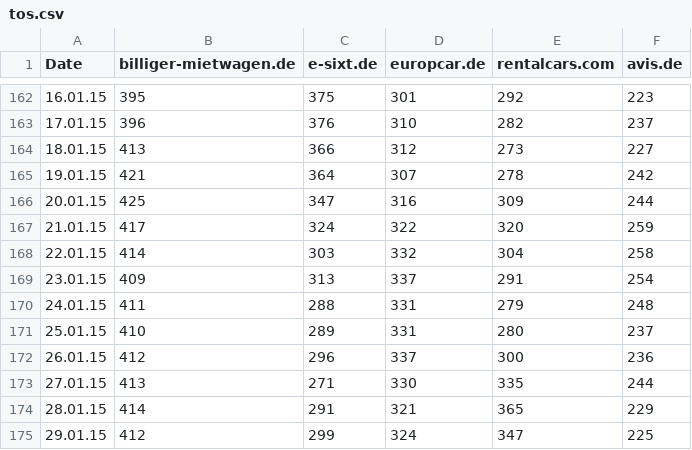
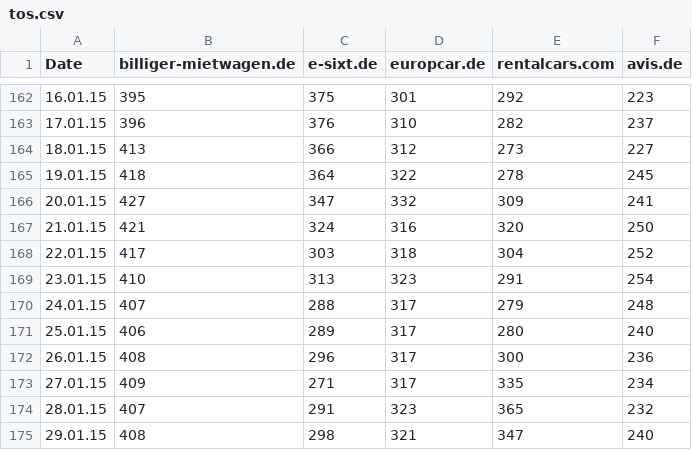
Before and after one commit to FinScience/shiny-apps, a CSV file: mietwagen/data/tos.csv, drawn as a sheet; only a part is shown, gaps mark what is left out; the diff covers the shown part only.

```diff
--- a/mietwagen/data/tos.csv
+++ b/mietwagen/data/tos.csv
@@ -164,12 +164,12 @@ Date;billiger-mietwagen.de;e-sixt.de;europcar.de;rentalcars.com;avis.de
 18.01.15;413;366;312;273;227
-19.01.15;421;364;307;278;242
-20.01.15;425;347;316;309;244
-21.01.15;417;324;322;320;259
-22.01.15;414;303;332;304;258
-23.01.15;409;313;337;291;254
-24.01.15;411;288;331;279;248
-25.01.15;410;289;331;280;237
-26.01.15;412;296;337;300;236
-27.01.15;413;271;330;335;244
-28.01.15;414;291;321;365;229
-29.01.15;412;299;324;347;225
+19.01.15;418;364;322;278;245
+20.01.15;427;347;332;309;241
+21.01.15;421;324;316;320;250
+22.01.15;417;303;318;304;252
+23.01.15;410;313;323;291;254
+24.01.15;407;288;317;279;248
+25.01.15;406;289;317;280;240
+26.01.15;408;296;317;300;236
+27.01.15;409;271;317;335;234
+28.01.15;407;291;323;365;232
+29.01.15;408;298;321;347;240
```
Also changed, not shown: 2 added rows and 34 edited cells elsewhere in this file, mietwagen/data/data.csv, 4 other files.
